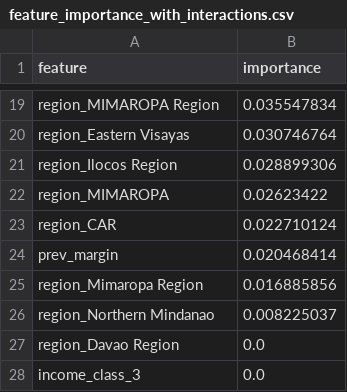
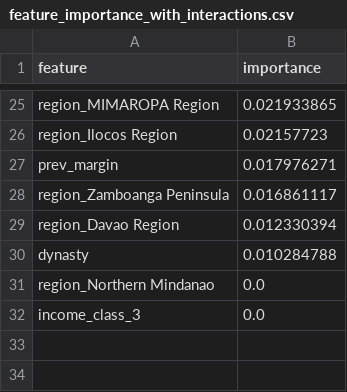
Before and after one commit to KINGSTING/temporal-SHAP-drift, a CSV file: data/feature_importance_with_interactions.csv, drawn as a sheet; only a part is shown, gaps mark what is left out; removed rows and columns are numbered as before the commit, all else as after; the diff covers the shown part only; the diff names each change by its address in the sheet, - before the commit and + after, or states it on an @@ line.

```diff
--- a/data/feature_importance_with_interactions.csv
+++ b/data/feature_importance_with_interactions.csv
-B25 (importance): 0.035547834
+B25 (importance): 0.021933865
-row 20: region_Eastern Visayas | 0.030746764
-B26 (importance): 0.028899306
+B26 (importance): 0.02157723
-row 22: region_MIMAROPA | 0.02623422
-row 23: region_CAR | 0.022710124
-B27 (importance): 0.020468414
+B27 (importance): 0.017976271
-row 25: region_Mimaropa Region | 0.016885856
-row 26: region_Northern Mindanao | 0.008225037
+row 28: region_Zamboanga Peninsula | 0.016861117
-B29 (importance): 0.0
+B29 (importance): 0.012330394
+row 30: dynasty | 0.010284788
+row 31: region_Northern Mindanao | 0.0
```
Also changed, not shown: 15 added rows, 9 removed rows and 8 edited cells elsewhere in this file, data/feature_importance.csv, data/mean_shap_values.csv, 29 other files.
